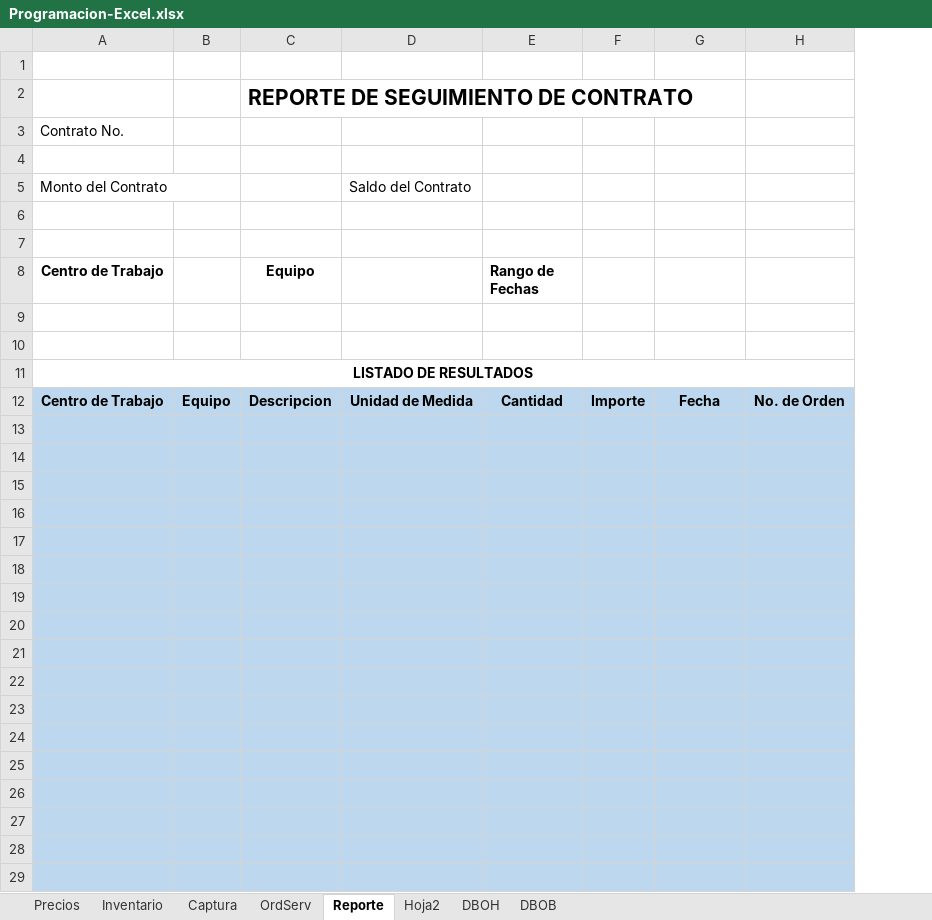
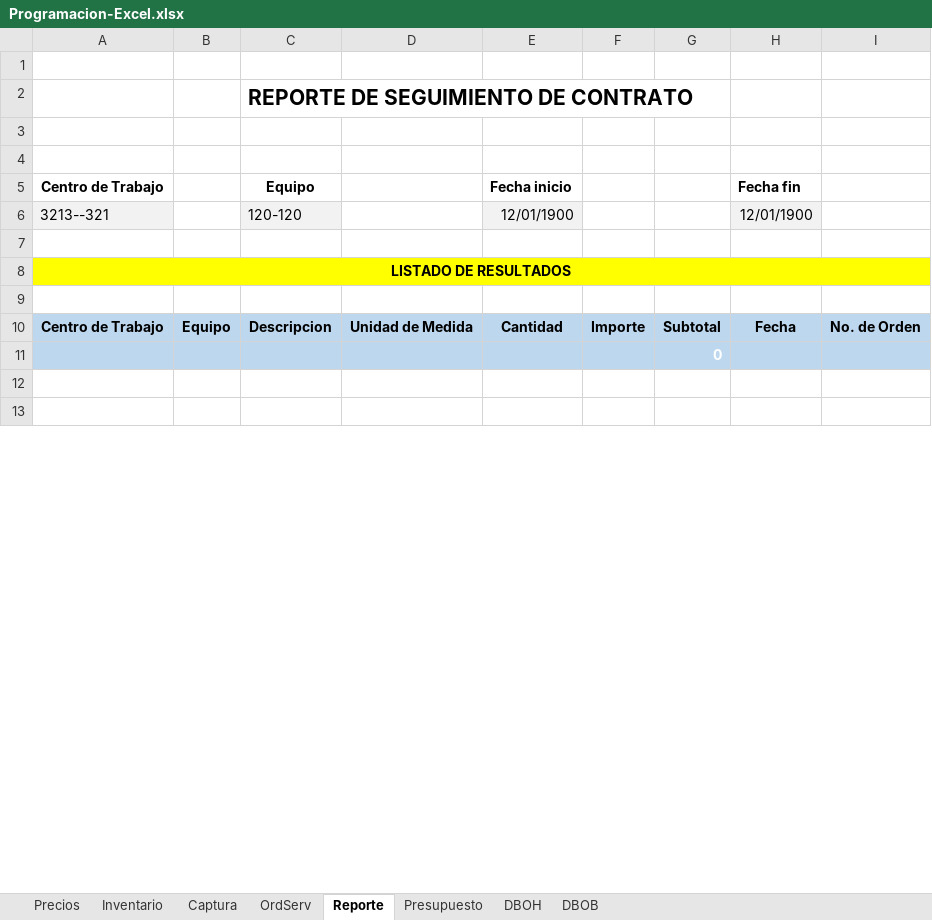
Before and after one commit to jonhVallejo/Dielmex-Order-manager, an Excel workbook: Dielmex Order Manager/Programacion-Excel.xlsx, sheet Reporte, drawn as a sheet; only a part is shown; values as stored, in another font and other column widths than the file's, no borders; charts and pictures and table styles not drawn; removed rows and columns are numbered as before the commit, all else as after; the diff covers the shown part only; the diff names each change by its address in the sheet, - before the commit and + after, or states it on an @@ line.

```diff
--- a/Dielmex Order Manager/Programacion-Excel.xlsx (sheet Reporte)
+++ b/Dielmex Order Manager/Programacion-Excel.xlsx (sheet Reporte)
-sheet tab: Hoja2
+sheet tab: Presupuesto
+column G, rows 10-11: Subtotal | 0
-row 3: Contrato No.
-row 4: (empty)
-row 5: Monto del Contrato |  |  | Saldo del Contrato
-E5: Rango de Fechas
+E5: Fecha inicio
-H5: (empty)
+H5: Fecha fin
-row 6: (empty)
+row 6: 3213--321 |  | 120-120 |  | 12/01/1900 |  |  | 12/01/1900
-A6 fill: none
+A6 fill: #F2F2F2
-C6 fill: none
+C6 fill: #F2F2F2
-E6 fill: none
+E6 fill: #F2F2F2
-H6 fill: none
+H6 fill: #F2F2F2
-A8:F8 fill: none
+A8:F8 fill: #FFFF00
-H8:I8 fill: none
+H8:I8 fill: #FFFF00
+row 9: (empty)
-A12:F13 fill: #BDD7EE
+A12:F13 fill: none
-H12:I13 fill: #BDD7EE
+H12:I13 fill: none
-row 16: (empty)
-row 17: (empty)
-row 18: (empty)
-row 19: (empty)
-row 20: (empty)
-row 21: (empty)
-row 22: (empty)
-row 23: (empty)
-row 24: (empty)
-row 25: (empty)
-row 26: (empty)
-row 27: (empty)
-row 28: (empty)
-row 29: (empty)
```
Also changed, not shown: 5 removed rows and 1 edited cell elsewhere in this sheet, sheet Inventario, sheet Precios, sheet DBOB, sheet DBOH, sheet Presupuesto, sheet OrdServ, 1 more sheet, formulas that keep their value, charts or pictures, 15 other files.
